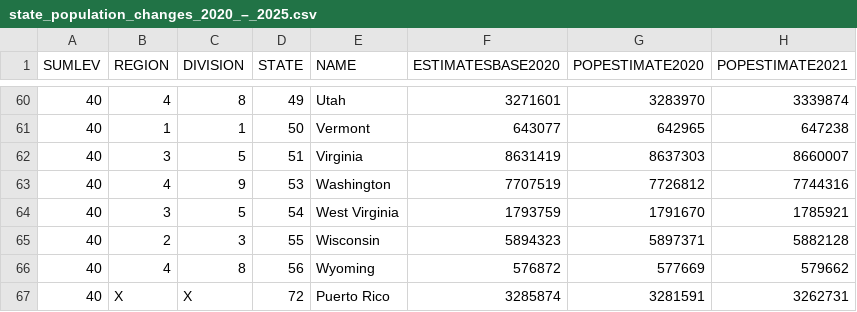
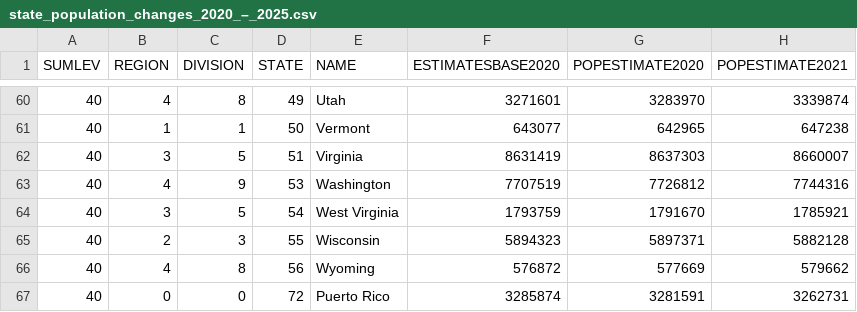
Before and after one commit to spvallette/Data, a CSV file: state_population_changes_2020_–_2025.csv, drawn as a sheet; only a part is shown, gaps mark what is left out; the diff names each change by its address in the sheet, - before the commit and + after, or states it on an @@ line.

Commit message:
Update state_population_changes_2020_–_2025.csv

```diff
--- a/state_population_changes_2020_–_2025.csv
+++ b/state_population_changes_2020_–_2025.csv
-B67 (REGION): X
+B67 (REGION): 0
-C67 (DIVISION): X
+C67 (DIVISION): 0
```
